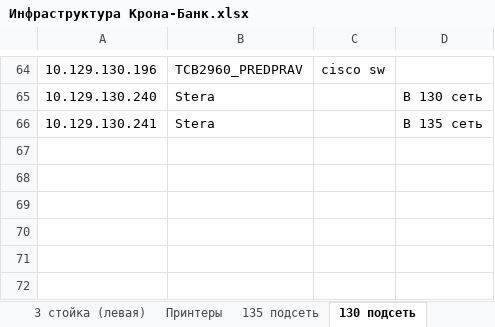
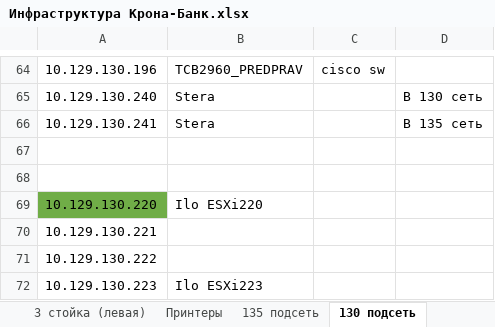
Before and after one commit to IST-Nomad/Doc, an Excel workbook: Инфраструктура Крона-Банк.xlsx, sheet 130 подсеть, drawn as a sheet; only a part is shown, gaps mark what is left out; values as stored, in another font and other column widths than the file's, no borders; the diff names each change by its address in the sheet, - before the commit and + after, or states it on an @@ line.

```diff
--- a/Инфраструктура Крона-Банк.xlsx (sheet 130 подсеть)
+++ b/Инфраструктура Крона-Банк.xlsx (sheet 130 подсеть)
+row 67: (empty)
+row 68: (empty)
+row 69: 10.129.130.220 | Ilo ESXi220
+row 70: 10.129.130.221
+row 71: 10.129.130.222
+row 72: 10.129.130.223 | Ilo ESXi223
```
Also changed, not shown: 5 other files.
